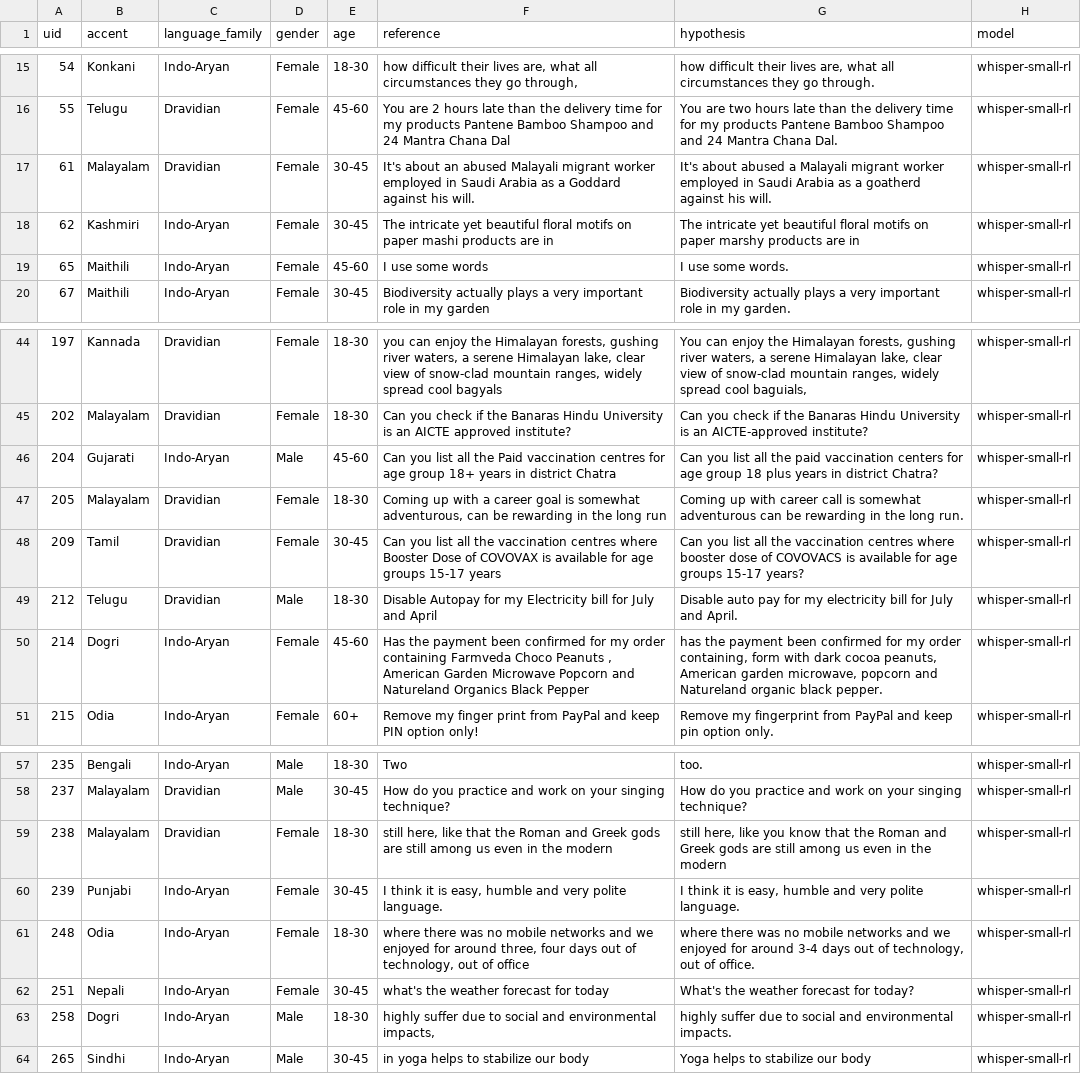
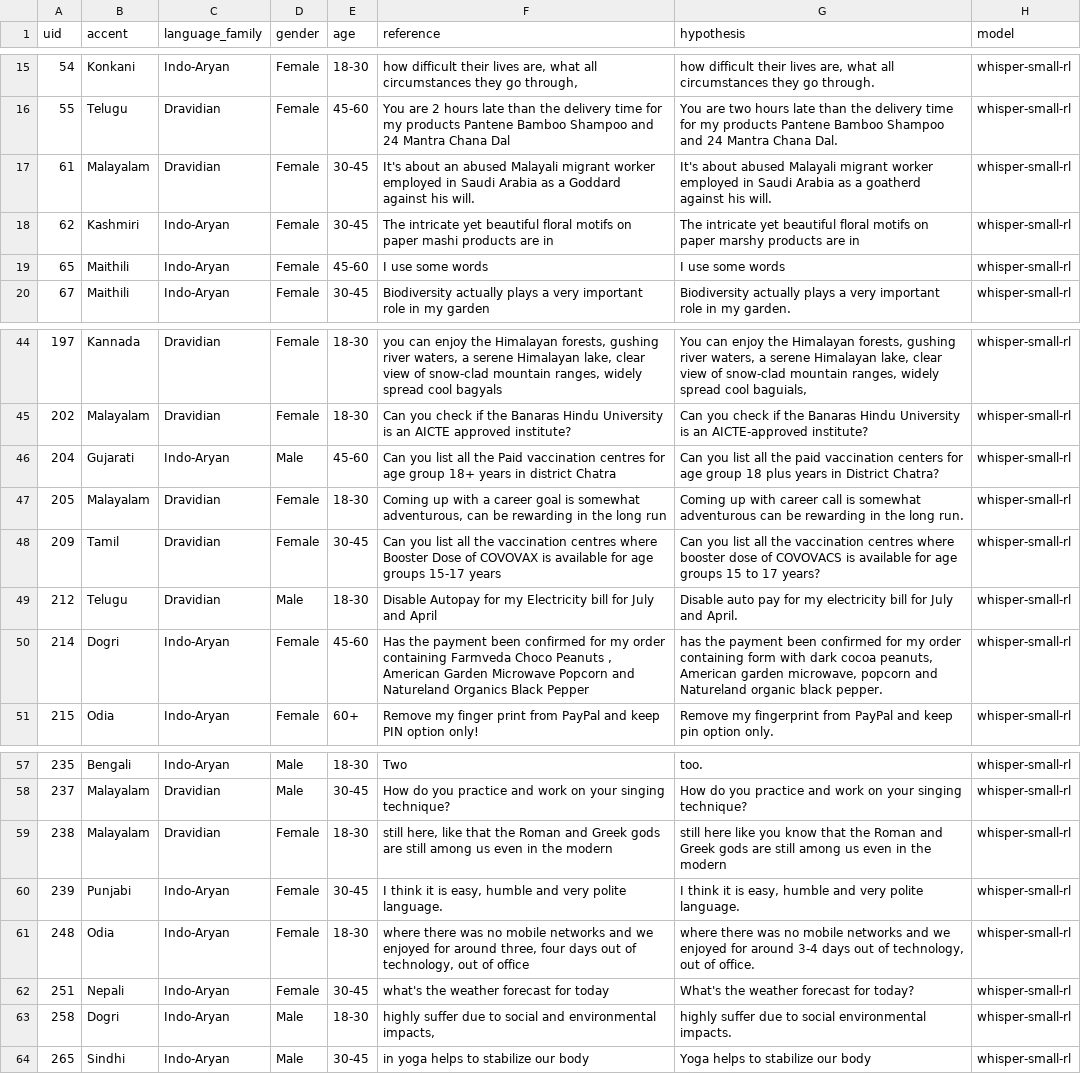
Before and after one commit to snigenigmatic/ast-asr, a CSV file: outputs/whisper_rl_results/whisper-rl-fair_eval.csv, drawn as a sheet; only a part is shown, gaps mark what is left out; the diff covers the shown part only.

```diff
--- a/outputs/whisper_rl_results/whisper-rl-fair_eval.csv
+++ b/outputs/whisper_rl_results/whisper-rl-fair_eval.csv
@@ -16,5 +16,5 @@ uid,accent,language_family,gender,age,reference,hypothesis,model
 55,Telugu,Dravidian,Female,45-60,You are 2 hours late than the delivery time for my products Pantene Bamboo Shampoo and 24 Mantra Chana Dal, You are two hours late than the delivery time for my products Pantene Bamboo Shampoo and 24 Mantra Chana Dal.,whisper-small-rl
-61,Malayalam,Dravidian,Female,30-45,It's about an abused Malayali migrant worker employed in Saudi Arabia as a Goddard against his will., It's about abused a Malayali migrant worker employed in Saudi Arabia as a goatherd against his will.,whisper-small-rl
+61,Malayalam,Dravidian,Female,30-45,It's about an abused Malayali migrant worker employed in Saudi Arabia as a Goddard against his will., It's about abused Malayali migrant worker employed in Saudi Arabia as a goatherd against his will.,whisper-small-rl
 62,Kashmiri,Indo-Aryan,Female,30-45,The intricate yet beautiful floral motifs on paper mashi products are in, The intricate yet beautiful floral motifs on paper marshy products are in,whisper-small-rl
-65,Maithili,Indo-Aryan,Female,45-60,I use some words, I use some words.,whisper-small-rl
+65,Maithili,Indo-Aryan,Female,45-60,I use some words, I use some words,whisper-small-rl
 67,Maithili,Indo-Aryan,Female,30-45,Biodiversity actually plays a very important role in my garden, Biodiversity actually plays a very important role in my garden.,whisper-small-rl
@@ -45,7 +45,7 @@ uid,accent,language_family,gender,age,reference,hypothesis,model
 202,Malayalam,Dravidian,Female,18-30,Can you check if the Banaras Hindu University is an AICTE approved institute?, Can you check if the Banaras Hindu University is an AICTE-approved institute?,whisper-small-rl
-204,Gujarati,Indo-Aryan,Male,45-60,Can you list all the Paid vaccination centres for age group 18+ years in district Chatra, Can you list all the paid vaccination centers for age group 18 plus years in district Chatra?,whisper-small-rl
+204,Gujarati,Indo-Aryan,Male,45-60,Can you list all the Paid vaccination centres for age group 18+ years in district Chatra, Can you list all the paid vaccination centers for age group 18 plus years in District Chatra?,whisper-small-rl
 205,Malayalam,Dravidian,Female,18-30,"Coming up with a career goal is somewhat adventurous, can be rewarding in the long run", Coming up with career call is somewhat adventurous can be rewarding in the long run.,whisper-small-rl
-209,Tamil,Dravidian,Female,30-45,Can you list all the vaccination centres where Booster Dose of COVOVAX is available for age groups 15-17 years, Can you list all the vaccination centres where booster dose of COVOVACS is available for age groups 15-17 years?,whisper-small-rl
+209,Tamil,Dravidian,Female,30-45,Can you list all the vaccination centres where Booster Dose of COVOVAX is available for age groups 15-17 years, Can you list all the vaccination centres where booster dose of COVOVACS is available for age groups 15 to 17 years?,whisper-small-rl
 212,Telugu,Dravidian,Male,18-30,Disable Autopay for my Electricity bill for July and April, Disable auto pay for my electricity bill for July and April.,whisper-small-rl
-214,Dogri,Indo-Aryan,Female,45-60,"Has the payment been confirmed for my order containing Farmveda Choco Peanuts , American Garden Microwave Popcorn and Natureland Organics Black Pepper"," has the payment been confirmed for my order containing, form with dark cocoa peanuts, American garden microwave, popcorn and Natureland organic black pepper.",whisper-small-rl
+214,Dogri,Indo-Aryan,Female,45-60,"Has the payment been confirmed for my order containing Farmveda Choco Peanuts , American Garden Microwave Popcorn and Natureland Organics Black Pepper"," has the payment been confirmed for my order containing form with dark cocoa peanuts, American garden microwave, popcorn and Natureland organic black pepper.",whisper-small-rl
 215,Odia,Indo-Aryan,Female,60+,Remove my finger print from PayPal and keep PIN option only!, Remove my fingerprint from PayPal and keep pin option only.,whisper-small-rl
@@ -58,3 +58,3 @@ uid,accent,language_family,gender,age,reference,hypothesis,model
 237,Malayalam,Dravidian,Male,30-45,How do you practice and work on your singing technique?, How do you practice and work on your singing technique?,whisper-small-rl
-238,Malayalam,Dravidian,Female,18-30,"still here, like that the Roman and Greek gods are still among us even in the modern"," still here, like you know that the Roman and Greek gods are still among us even in the modern",whisper-small-rl
+238,Malayalam,Dravidian,Female,18-30,"still here, like that the Roman and Greek gods are still among us even in the modern", still here like you know that the Roman and Greek gods are still among us even in the modern,whisper-small-rl
 239,Punjabi,Indo-Aryan,Female,30-45,"I think it is easy, humble and very polite language."," I think it is easy, humble and very polite language.",whisper-small-rl
@@ -62,3 +62,3 @@ uid,accent,language_family,gender,age,reference,hypothesis,model
 251,Nepali,Indo-Aryan,Female,30-45,what's the weather forecast for today, What's the weather forecast for today?,whisper-small-rl
-258,Dogri,Indo-Aryan,Male,18-30,"highly suffer due to social and environmental impacts,", highly suffer due to social and environmental impacts.,whisper-small-rl
+258,Dogri,Indo-Aryan,Male,18-30,"highly suffer due to social and environmental impacts,", highly suffer due to social environmental impacts.,whisper-small-rl
 265,Sindhi,Indo-Aryan,Male,30-45,in yoga helps to stabilize our body, Yoga helps to stabilize our body,whisper-small-rl
```
Also changed, not shown: 20 edited cells elsewhere in this file, outputs/whisper_rl_results/summary_whisper-small-rl.csv, 12 other files.
